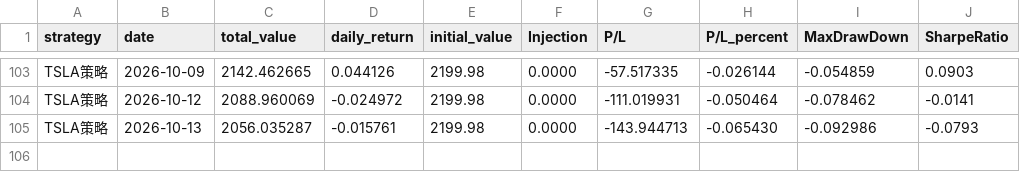
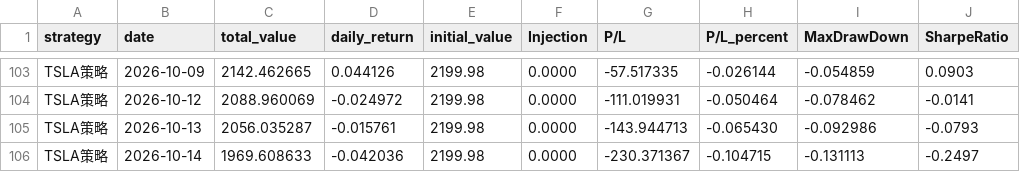
Before and after one commit to Shawey94/AITrading, a CSV file: data/daily_total_value_live.csv, drawn as a sheet; only a part is shown, gaps mark what is left out.

Commit message:
data: daily update 2026-10-14 (+ chart)

```diff
--- a/data/daily_total_value_live.csv
+++ b/data/daily_total_value_live.csv
@@ -105 +105,2 @@ TSLA策略,2026-10-12,2088.960069,-0.024972,2199.98,0.0000,-111.019931,-0.050464
 TSLA策略,2026-10-13,2056.035287,-0.015761,2199.98,0.0000,-143.944713,-0.065430,-0.092986,-0.0793
+TSLA策略,2026-10-14,1969.608633,-0.042036,2199.98,0.0000,-230.371367,-0.104715,-0.131113,-0.2497
```
Also changed, not shown: 1 other file.
